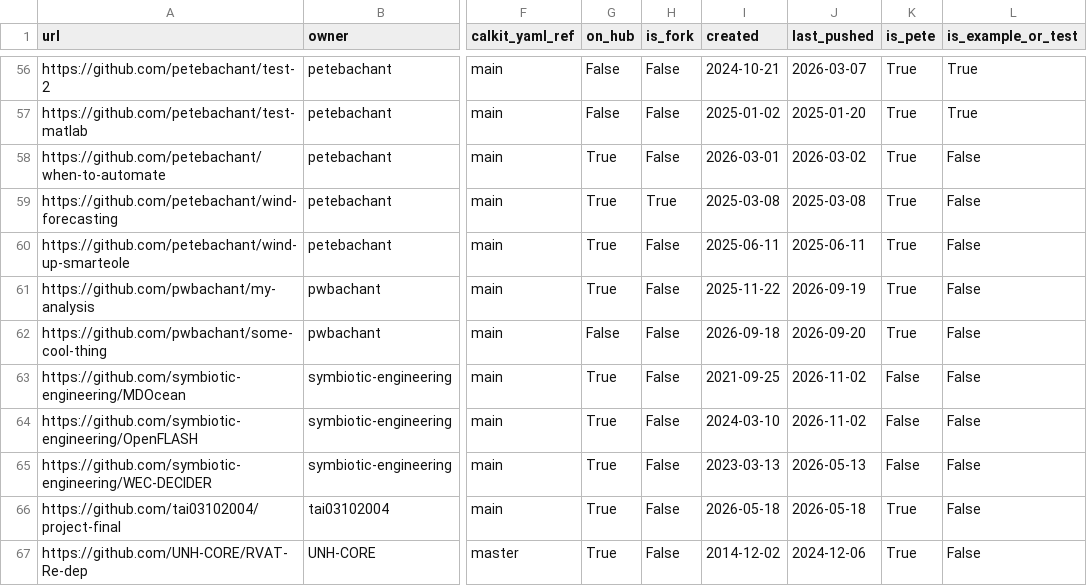
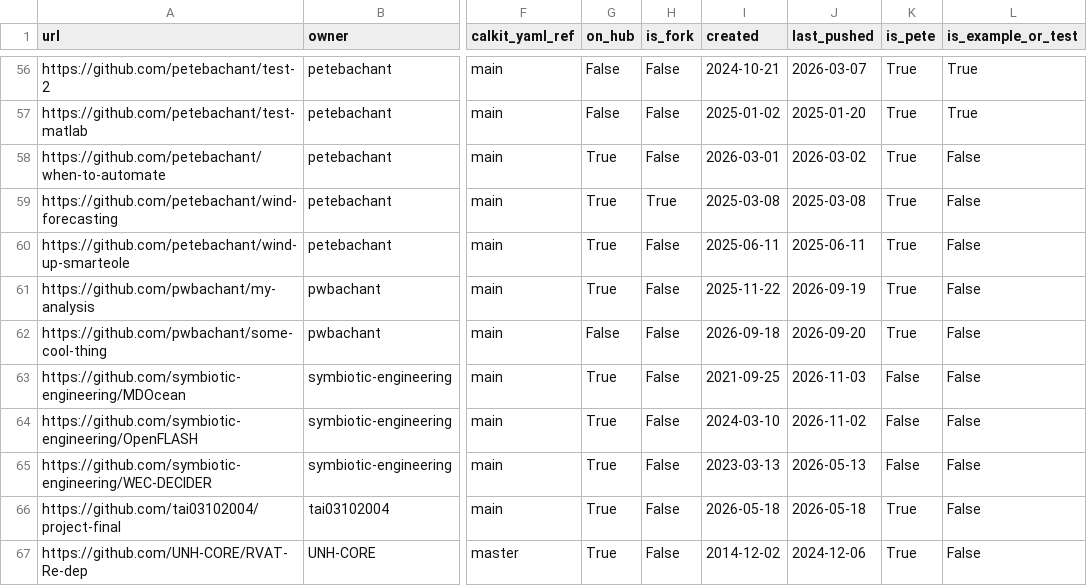
Before and after one commit to calkit/calkit, a CSV file: data/calkit-projects/projects.csv, drawn as a sheet; only a part is shown, gaps mark what is left out; the diff covers the shown part only; the diff names each change by its address in the sheet, - before the commit and + after, or states it on an @@ line.

```diff
--- a/data/calkit-projects/projects.csv
+++ b/data/calkit-projects/projects.csv
-J63 (last_pushed): 2026-11-02
+J63 (last_pushed): 2026-11-03
```
Also changed, not shown: 7 edited cells elsewhere in this file, 4 other files.
